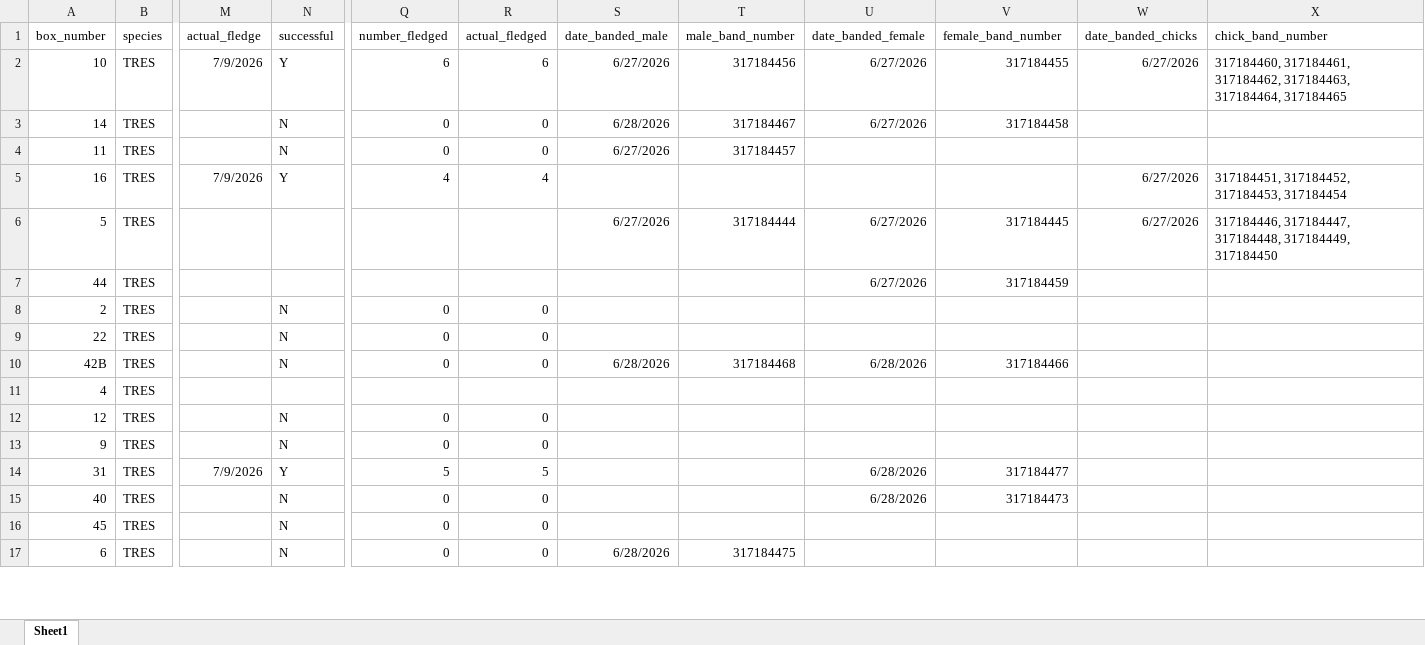
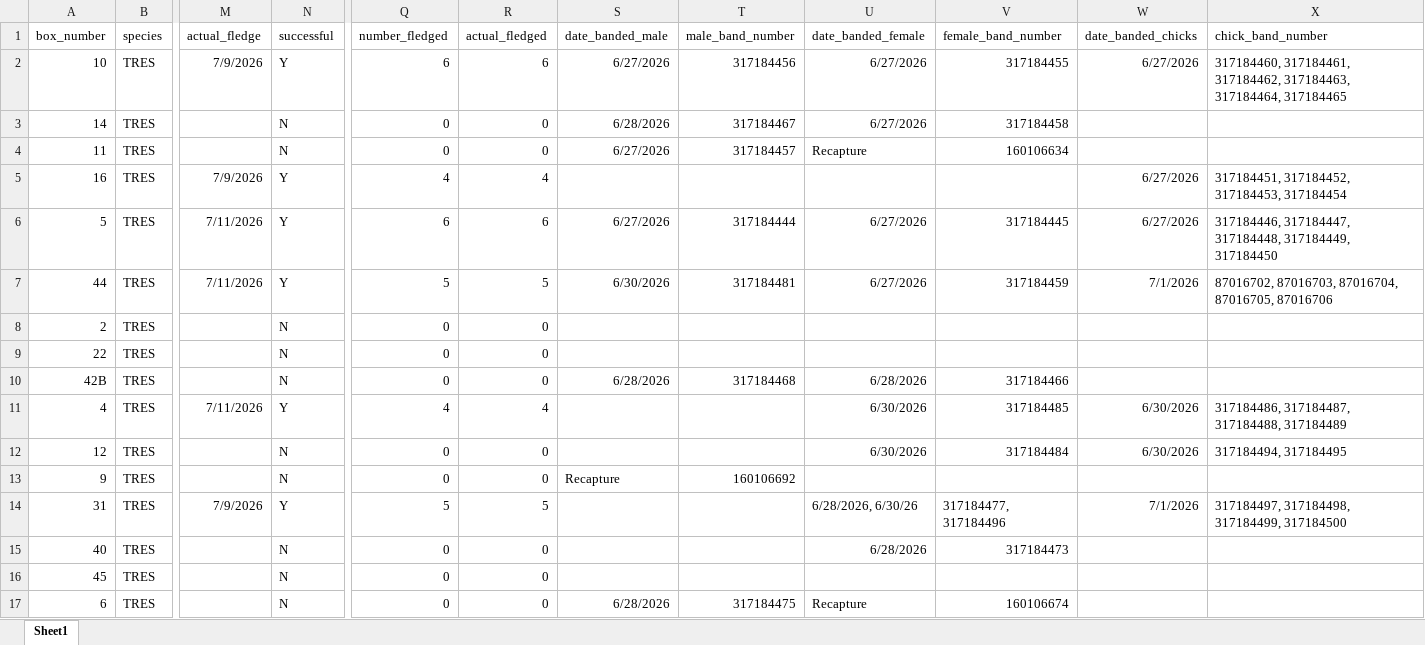
Before and after one commit to rjfriendly2/Tree-Swallow-Nest-Box-Monitoring, an Excel workbook: data/2026_BET_nest_record_summary.xlsx, sheet Sheet1, drawn as a sheet; only a part is shown, gaps mark what is left out; values as stored, in another font and other column widths than the file's, no borders; the diff covers the shown part only; the diff names each change by its address in the sheet, - before the commit and + after, or states it on an @@ line.

```diff
--- a/data/2026_BET_nest_record_summary.xlsx (sheet Sheet1)
+++ b/data/2026_BET_nest_record_summary.xlsx (sheet Sheet1)
-U4 (date_banded_female): (empty)
+U4 (date_banded_female): Recapture
-V4 (female_band_number): (empty)
+V4 (female_band_number): 160106634
-M6:M7 (actual_fledge): (empty)
+M6:M7 (actual_fledge): 7/11/2026
-N6:N7 (successful): (empty)
+N6:N7 (successful): Y
-Q6 (number_fledged): (empty)
+Q6 (number_fledged): 6
-R6 (actual_fledged): (empty)
+R6 (actual_fledged): 6
-Q7 (number_fledged): (empty)
+Q7 (number_fledged): 5
-R7 (actual_fledged): (empty)
+R7 (actual_fledged): 5
-S7 (date_banded_male): (empty)
+S7 (date_banded_male): 6/30/2026
-T7 (male_band_number): (empty)
+T7 (male_band_number): 317184481
-W7 (date_banded_chicks): (empty)
+W7 (date_banded_chicks): 7/1/2026
-X7 (chick_band_number): (empty)
+X7 (chick_band_number): 87016702, 87016703, 87016704, 87016705, 87016706
-M11 (actual_fledge): (empty)
+M11 (actual_fledge): 7/11/2026
-N11 (successful): (empty)
+N11 (successful): Y
-Q11 (number_fledged): (empty)
+Q11 (number_fledged): 4
-R11 (actual_fledged): (empty)
+R11 (actual_fledged): 4
-U11:U12 (date_banded_female): (empty)
+U11:U12 (date_banded_female): 6/30/2026
-V11 (female_band_number): (empty)
+V11 (female_band_number): 317184485
-W11:W12 (date_banded_chicks): (empty)
+W11:W12 (date_banded_chicks): 6/30/2026
-X11 (chick_band_number): (empty)
+X11 (chick_band_number): 317184486, 317184487, 317184488, 317184489
-V12 (female_band_number): (empty)
+V12 (female_band_number): 317184484
-X12 (chick_band_number): (empty)
+X12 (chick_band_number): 317184494, 317184495
-S13 (date_banded_male): (empty)
+S13 (date_banded_male): Recapture
-T13 (male_band_number): (empty)
+T13 (male_band_number): 160106692
-U14 (date_banded_female): 6/28/2026
+U14 (date_banded_female): 6/28/2026, 6/30/26
-V14 (female_band_number): 317184477
+V14 (female_band_number): 317184477, 317184496
-W14 (date_banded_chicks): (empty)
+W14 (date_banded_chicks): 7/1/2026
-X14 (chick_band_number): (empty)
+X14 (chick_band_number): 317184497, 317184498, 317184499, 317184500
-U17 (date_banded_female): (empty)
+U17 (date_banded_female): Recapture
-V17 (female_band_number): (empty)
+V17 (female_band_number): 160106674
```
Also changed, not shown: 47 edited cells elsewhere in this sheet, data/2018_BET_nest_record_summary.xlsx, data/2026_BET_nest_record.xlsx, 3 other files.
